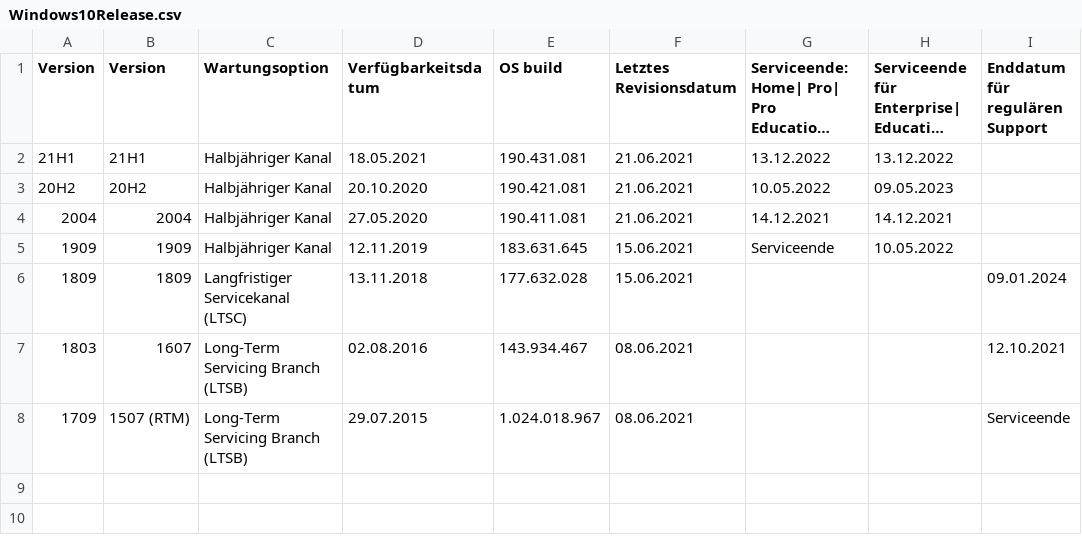
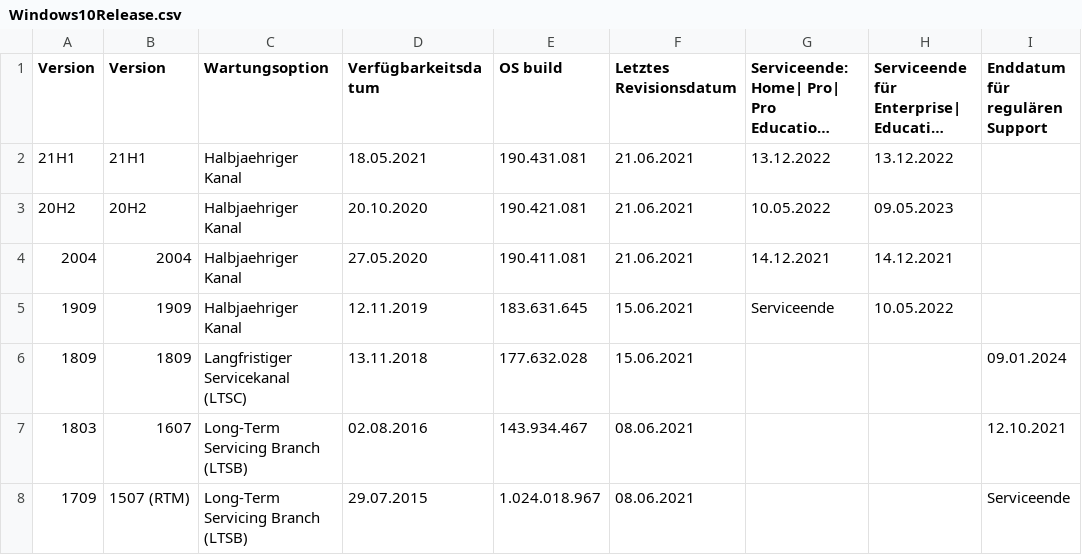
Before and after one commit to Server-Eye/helpers, a CSV file: WindowsBuildnumbers/Windows10Release.csv, drawn as a sheet; only a part is shown; long unchanged cells end in …; the diff names each change by its address in the sheet, - before the commit and + after, or states it on an @@ line.

Commit message:
Problem with spelling

```diff
--- a/WindowsBuildnumbers/Windows10Release.csv
+++ b/WindowsBuildnumbers/Windows10Release.csv
-C2:C5 (Wartungsoption): Halbjähriger Kanal
+C2:C5 (Wartungsoption): Halbjaehriger Kanal
```
